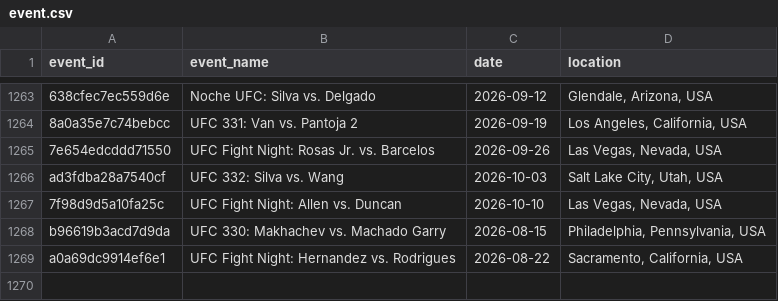
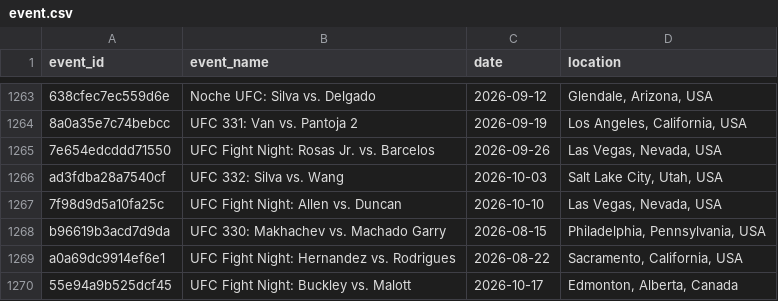
Before and after one commit to itzskoala/brains-versus-brawns, a CSV file: data/event.csv, drawn as a sheet; only a part is shown, gaps mark what is left out.

```diff
--- a/data/event.csv
+++ b/data/event.csv
@@ -1269 +1269,2 @@ b96619b3acd7d9da,UFC 330: Makhachev vs. Machado Garry,2026-08-15,"Philadelphia,
 a0a69dc9914ef6e1,UFC Fight Night: Hernandez vs. Rodrigues,2026-08-22,"Sacramento, California, USA"
+55e94a9b525dcf45,UFC Fight Night: Buckley vs. Malott,2026-10-17,"Edmonton, Alberta, Canada"
```
Also changed, not shown: data/fighter.csv, data/fighter_bonus.csv, 9 other files.
